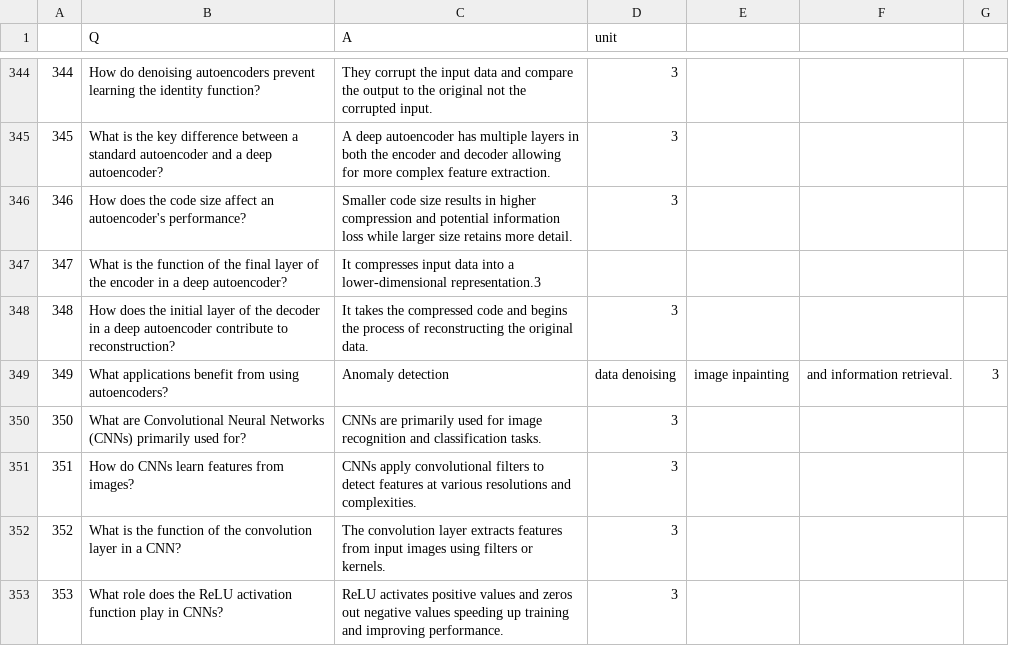
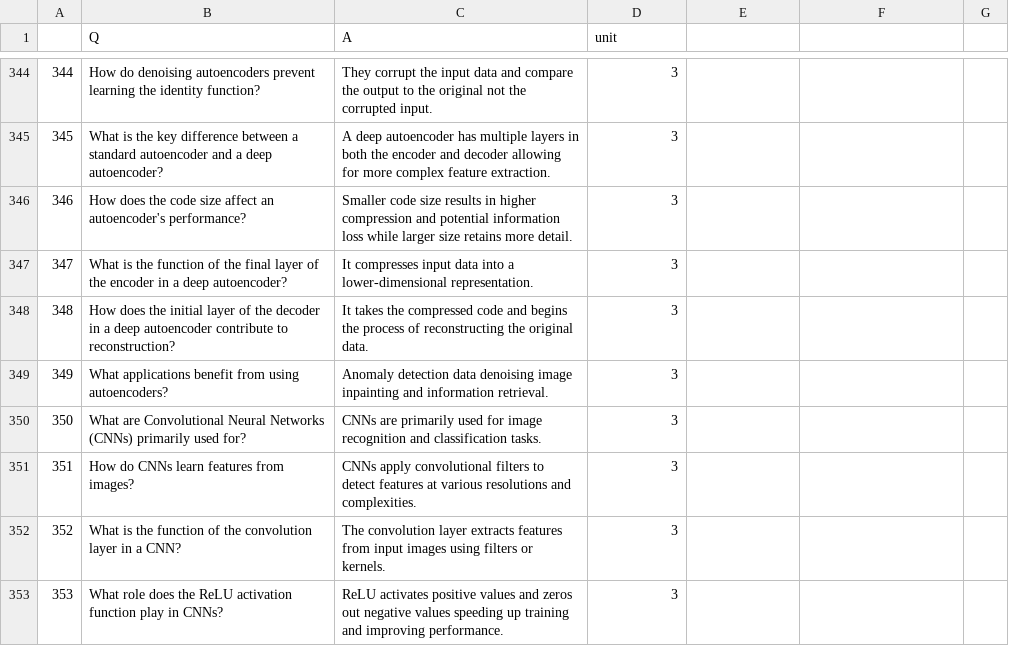
Before and after one commit to viswa3024/aiml-capstone-project, a CSV file: question-answering/qna/qna.csv, drawn as a sheet; only a part is shown, gaps mark what is left out; the diff covers the shown part only.

```diff
--- a/question-answering/qna/qna.csv
+++ b/question-answering/qna/qna.csv
@@ -346,5 +346,5 @@
 346,How does the code size affect an autoencoder's performance?,Smaller code size results in higher compression and potential information loss while larger size retains more detail.,3
-347,What is the function of the final layer of the encoder in a deep autoencoder?,It compresses input data into a lower-dimensional representation.3
+347,What is the function of the final layer of the encoder in a deep autoencoder?,It compresses input data into a lower-dimensional representation.,3
 348,How does the initial layer of the decoder in a deep autoencoder contribute to reconstruction?,It takes the compressed code and begins the process of reconstructing the original data.,3
-349,What applications benefit from using autoencoders?,Anomaly detection, data denoising, image inpainting, and information retrieval.,3
+349,What applications benefit from using autoencoders?,Anomaly detection data denoising image inpainting and information retrieval.,3
 350,What are Convolutional Neural Networks (CNNs) primarily used for?,CNNs are primarily used for image recognition and classification tasks.,3
```
Also changed, not shown: 1 added row, 1 removed row and 61 edited cells elsewhere in this file.
